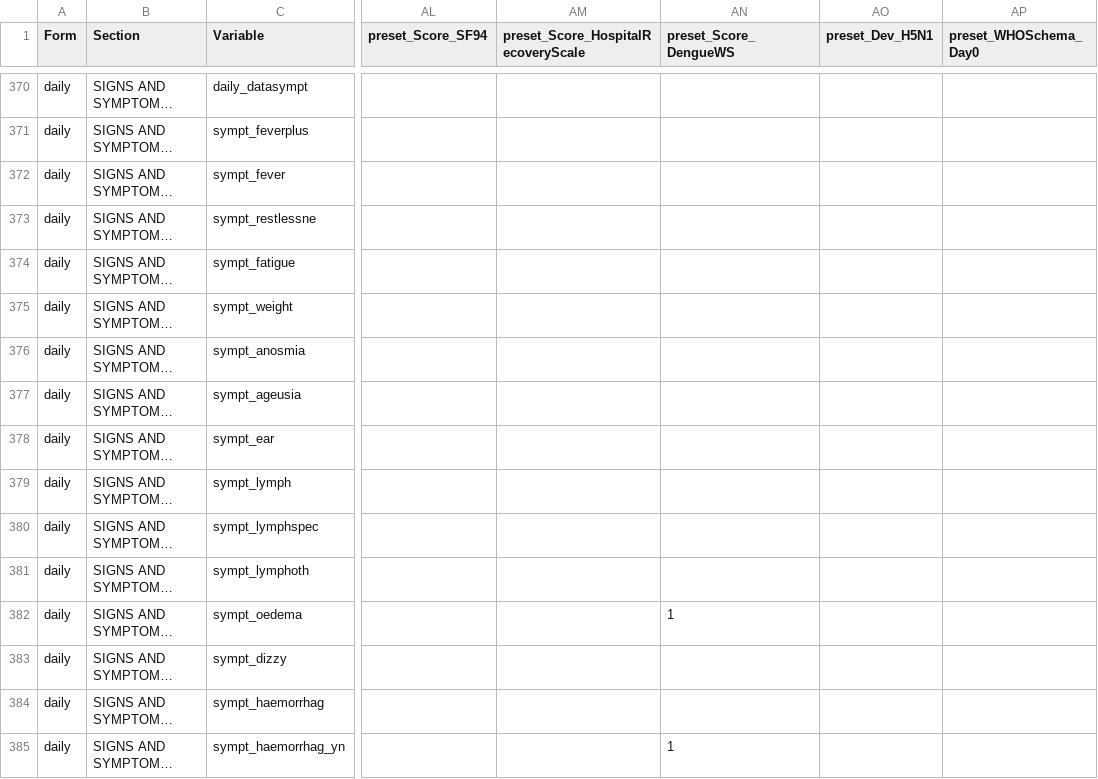
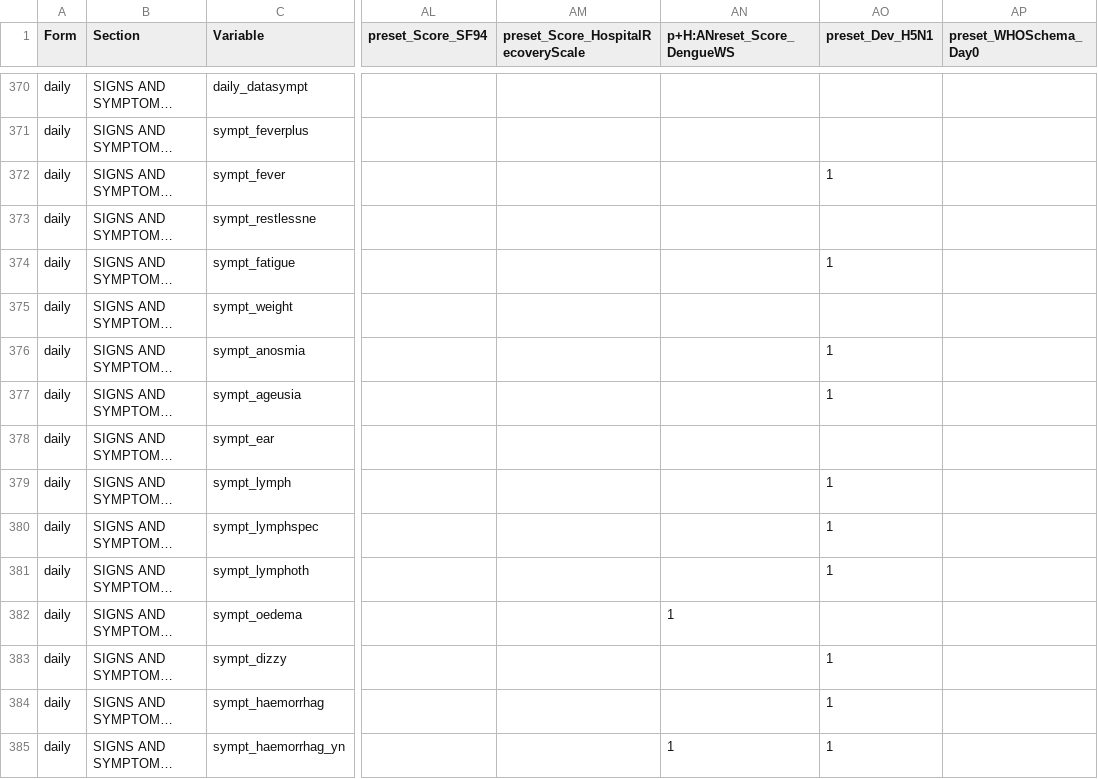
Before and after one commit to ISARICResearch/DataPlatform, a CSV file: ARCH/ARCH1.0.0/ARCH.csv, drawn as a sheet; only a part is shown, gaps mark what is left out; long unchanged cells end in …; the diff covers the shown part only; the diff names each change by its address in the sheet, - before the commit and + after, or states it on an @@ line.

```diff
--- a/ARCH/ARCH1.0.0/ARCH.csv
+++ b/ARCH/ARCH1.0.0/ARCH.csv
-AN1: preset_Score_DengueWS
+AN1: p+H:ANreset_Score_DengueWS
-AO372 (preset_Dev_H5N1): (empty)
+AO372 (preset_Dev_H5N1): 1
-AO374 (preset_Dev_H5N1): (empty)
+AO374 (preset_Dev_H5N1): 1
-AO376:AO377 (preset_Dev_H5N1): (empty)
+AO376:AO377 (preset_Dev_H5N1): 1
-AO379:AO381 (preset_Dev_H5N1): (empty)
+AO379:AO381 (preset_Dev_H5N1): 1
-AO383:AO385 (preset_Dev_H5N1): (empty)
+AO383:AO385 (preset_Dev_H5N1): 1
```
Also changed, not shown: 1 added row, 1 removed row and 87 edited cells elsewhere in this file.
